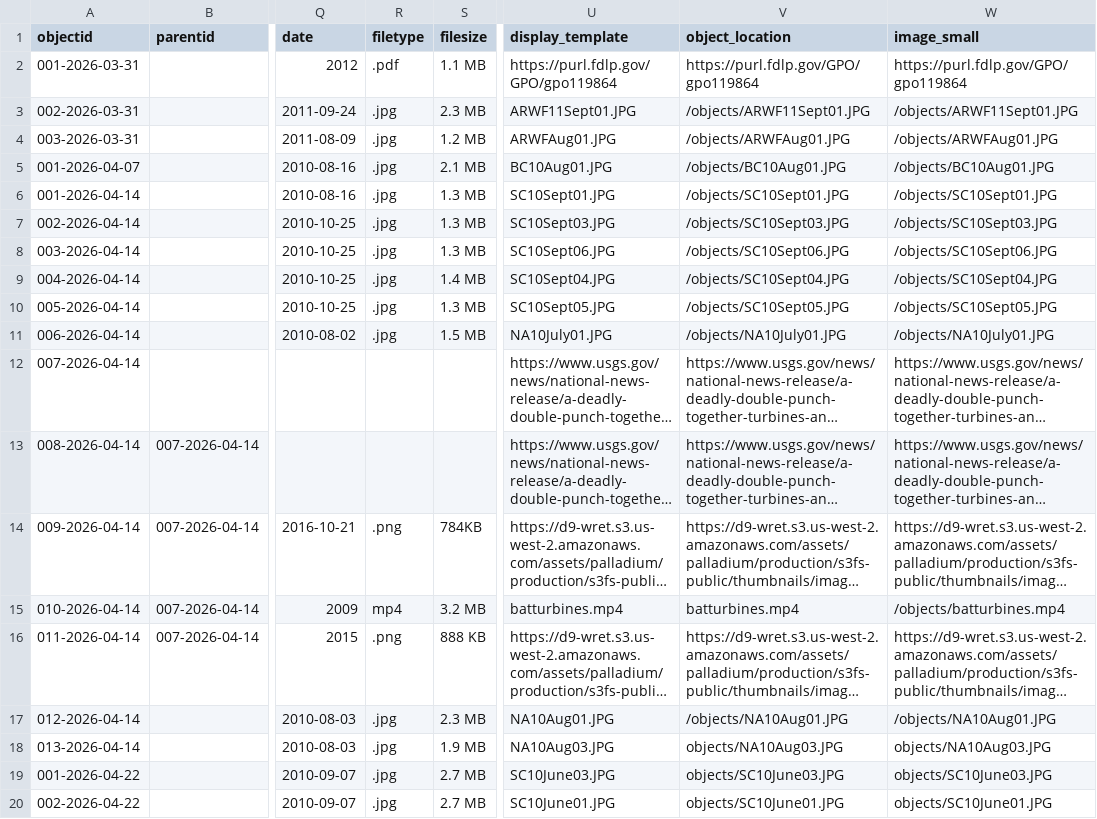
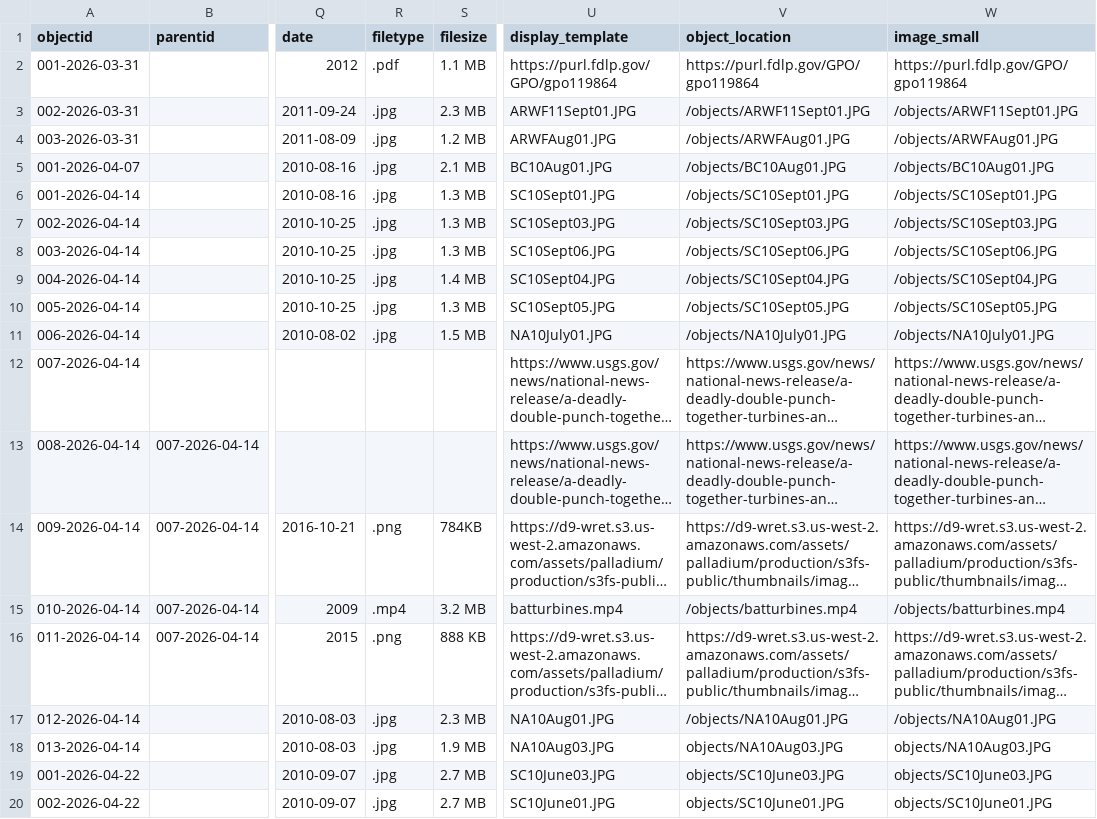
Before and after one commit to BatsAndBooks/another-dead-bat, a CSV file: _data/another_dead_bat.csv, drawn as a sheet; only a part is shown, gaps mark what is left out; long unchanged cells end in …; the diff names each change by its address in the sheet, - before the commit and + after, or states it on an @@ line.

Commit message:
revised video line
Updated the dataset with new records of bat mortality related to wind turbines, including various species and their conditions.

```diff
--- a/_data/another_dead_bat.csv
+++ b/_data/another_dead_bat.csv
-R15 (filetype): mp4
+R15 (filetype): .mp4
-V15 (object_location): batturbines.mp4
+V15 (object_location): /objects/batturbines.mp4
```
